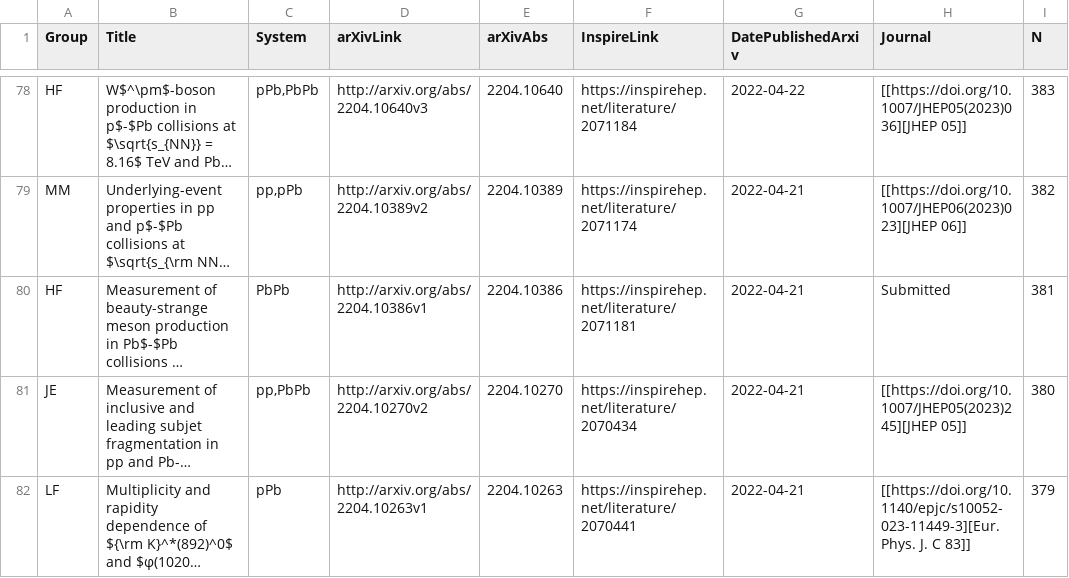
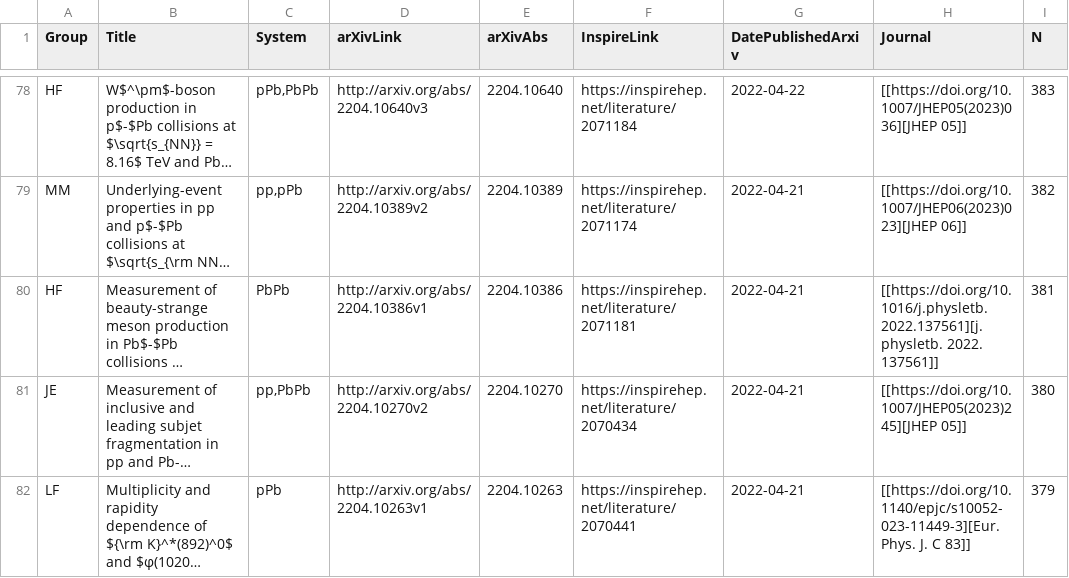
Before and after one commit to matplo/alice_papers, a CSV file: twiki/alice_papers_table.csv, drawn as a sheet; only a part is shown, gaps mark what is left out; long unchanged cells end in …; the diff names each change by its address in the sheet, - before the commit and + after, or states it on an @@ line.

```diff
--- a/twiki/alice_papers_table.csv
+++ b/twiki/alice_papers_table.csv
-H80 (Journal): Submitted
+H80 (Journal): [[https://doi.org/10.1016/j.physletb.2022.137561][j. physletb. 2022. 137561]]
```
Also changed, not shown: 6 other files.
